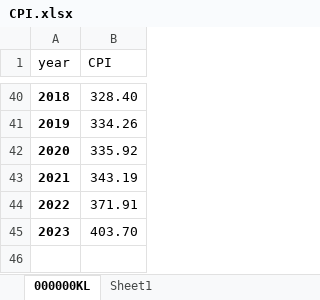
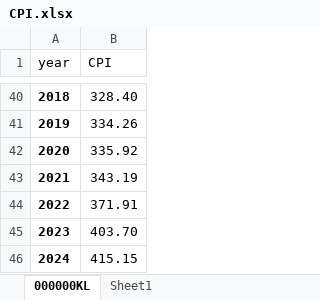
Before and after one commit to axinaxia/Malnutrition-study, an Excel workbook: CPI.xlsx, sheet 000000KL, drawn as a sheet; only a part is shown, gaps mark what is left out; values as stored, in another font and other column widths than the file's, no borders; the diff names each change by its address in the sheet, - before the commit and + after, or states it on an @@ line.

```diff
--- a/CPI.xlsx (sheet 000000KL)
+++ b/CPI.xlsx (sheet 000000KL)
+row 46: 2024 | 415.15
```
Also changed, not shown: ICD codes_malnutrition study.xlsx, MVO by care_XX_202510.xlsx, 6 other files.
